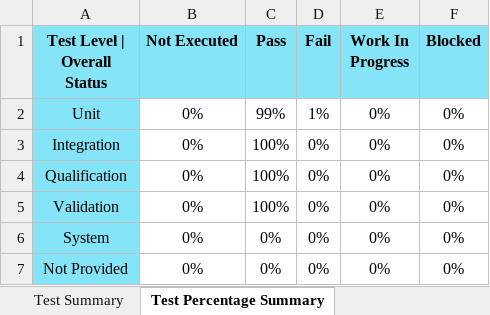
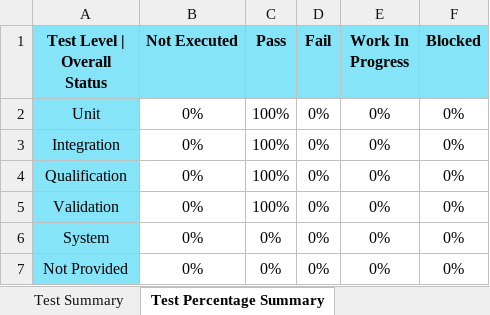
Before and after one commit to TexasInstruments/mcal_am261x, an Excel workbook: mcal_docs/csp/am261x/mcal_test_report.xlsx, sheet Test Percentage Summary, drawn as a sheet; values as stored, in another font and other column widths than the file's, no borders; the diff names each change by its address in the sheet, - before the commit and + after, or states it on an @@ line.

```diff
--- a/mcal_docs/csp/am261x/mcal_test_report.xlsx (sheet Test Percentage Summary)
+++ b/mcal_docs/csp/am261x/mcal_test_report.xlsx (sheet Test Percentage Summary)
-C2 (Pass): 99%
+C2 (Pass): 100%
-D2 (Fail): 1%
+D2 (Fail): 0%
```
Also changed, not shown: sheet Test Plan | Execution Report, sheet Test Summary, sheet Script Input Parameters, 53 other files.
